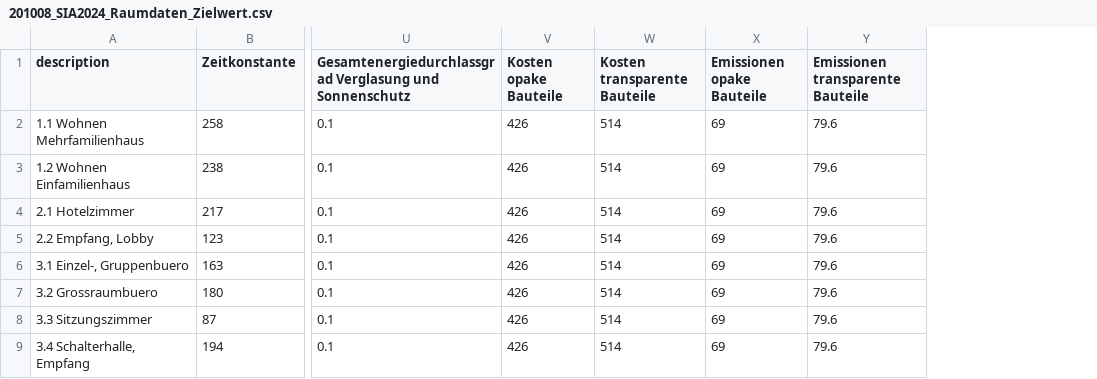
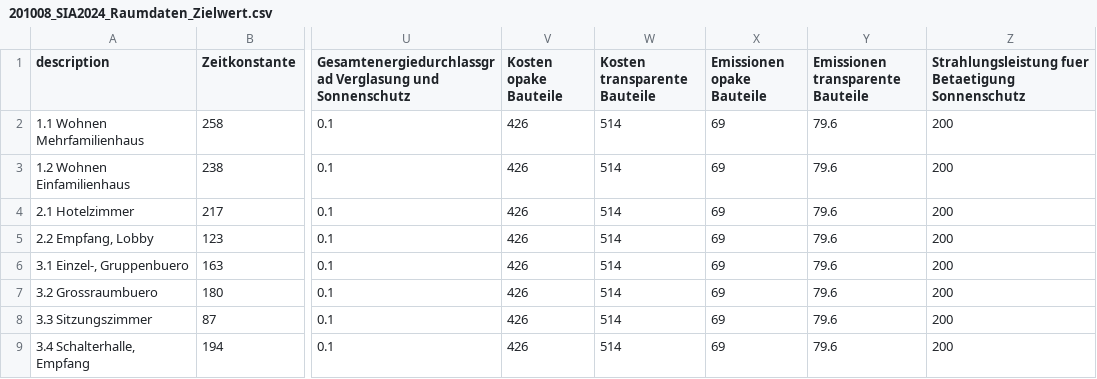
Before and after one commit to architecture-building-systems/hive, a CSV file: src/Hive.IO/Hive.IO/Resources/201008_SIA2024_Raumdaten_Zielwert.csv, drawn as a sheet; only a part is shown, gaps mark what is left out; the diff names each change by its address in the sheet, - before the commit and + after, or states it on an @@ line.

```diff
--- a/src/Hive.IO/Hive.IO/Resources/201008_SIA2024_Raumdaten_Zielwert.csv
+++ b/src/Hive.IO/Hive.IO/Resources/201008_SIA2024_Raumdaten_Zielwert.csv
+column Z, rows 1-9: Strahlungsleistung fuer Betaetigung Sonnenschutz | 200 | 200 | 200 | 200 | 200 | 200 | 200 | 200
```
Also changed, not shown: src/Hive.IO/Hive.IO/Resources/201008_SIA2024_Raumdaten_Bestand.csv, src/Hive.IO/Hive.IO/Resources/201008_SIA2024_Raumdaten_Standardwert.csv, 8 other files.
